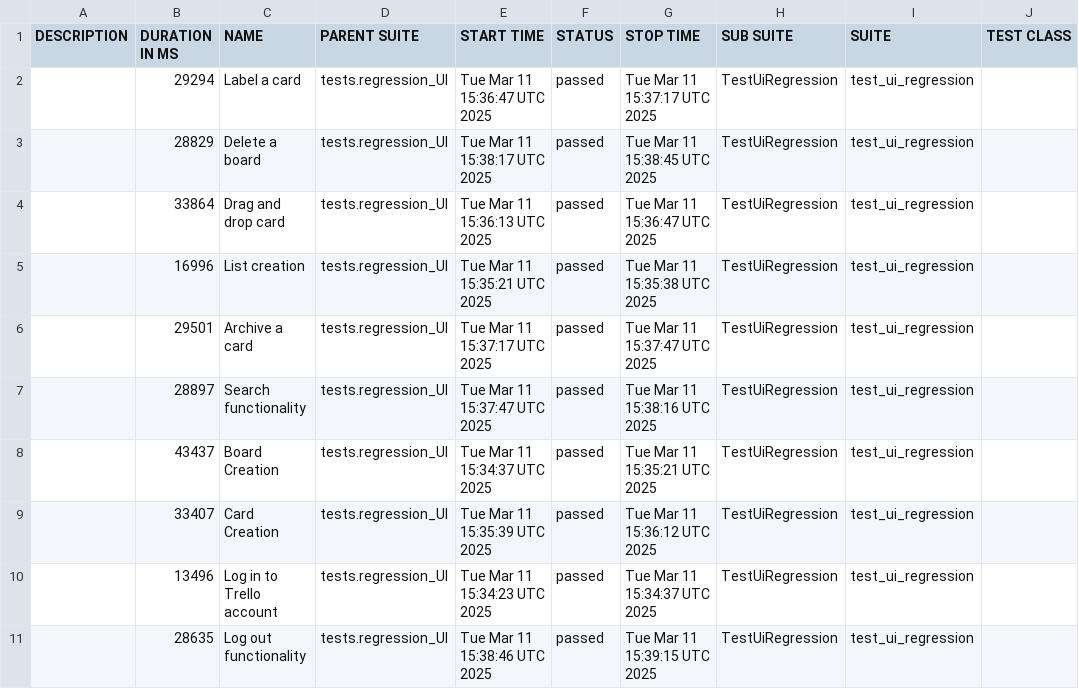
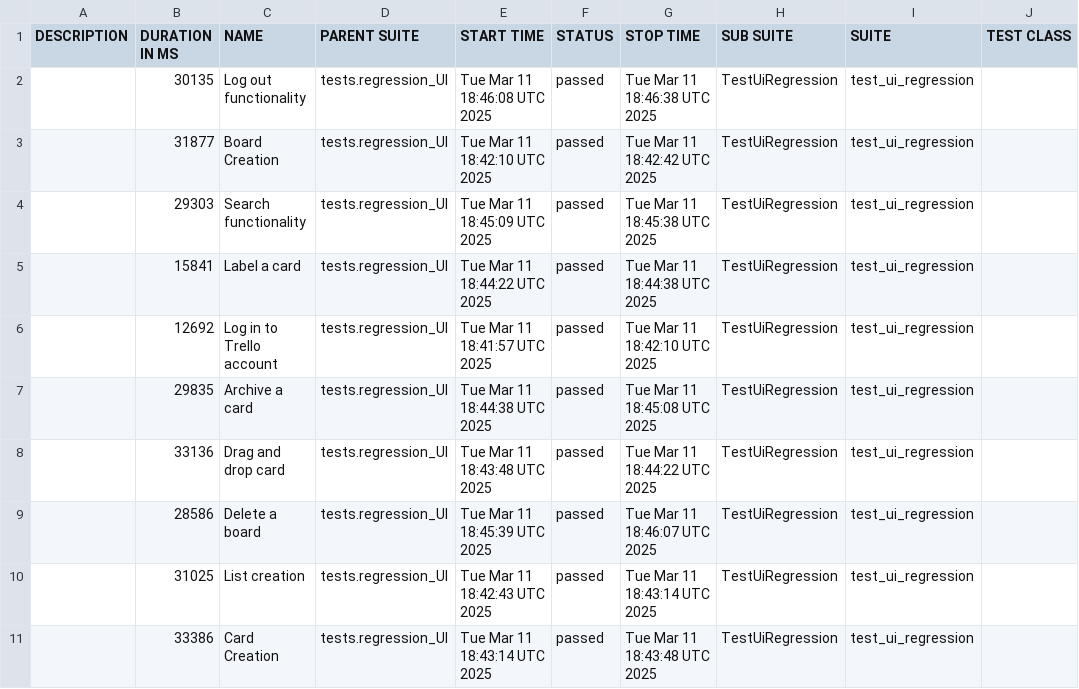
Before and after one commit to vkqapro/pythonPlaywright, a CSV file: data/suites.csv, drawn as a sheet; only a part is shown; the diff names each change by its address in the sheet, - before the commit and + after, or states it on an @@ line.

```diff
--- a/data/suites.csv
+++ b/data/suites.csv
-B2 (DURATION IN MS): 29294
+B2 (DURATION IN MS): 30135
-C2 (NAME): Label a card
+C2 (NAME): Log out functionality
-E2 (START TIME): Tue Mar 11 15:36:47 UTC 2025
+E2 (START TIME): Tue Mar 11 18:46:08 UTC 2025
-G2 (STOP TIME): Tue Mar 11 15:37:17 UTC 2025
+G2 (STOP TIME): Tue Mar 11 18:46:38 UTC 2025
-B3 (DURATION IN MS): 28829
+B3 (DURATION IN MS): 31877
-C3 (NAME): Delete a board
+C3 (NAME): Board Creation
-E3 (START TIME): Tue Mar 11 15:38:17 UTC 2025
+E3 (START TIME): Tue Mar 11 18:42:10 UTC 2025
-G3 (STOP TIME): Tue Mar 11 15:38:45 UTC 2025
+G3 (STOP TIME): Tue Mar 11 18:42:42 UTC 2025
-B4 (DURATION IN MS): 33864
+B4 (DURATION IN MS): 29303
-C4 (NAME): Drag and drop card
+C4 (NAME): Search functionality
-E4 (START TIME): Tue Mar 11 15:36:13 UTC 2025
+E4 (START TIME): Tue Mar 11 18:45:09 UTC 2025
-G4 (STOP TIME): Tue Mar 11 15:36:47 UTC 2025
+G4 (STOP TIME): Tue Mar 11 18:45:38 UTC 2025
-B5 (DURATION IN MS): 16996
+B5 (DURATION IN MS): 15841
-C5 (NAME): List creation
+C5 (NAME): Label a card
-E5 (START TIME): Tue Mar 11 15:35:21 UTC 2025
+E5 (START TIME): Tue Mar 11 18:44:22 UTC 2025
-G5 (STOP TIME): Tue Mar 11 15:35:38 UTC 2025
+G5 (STOP TIME): Tue Mar 11 18:44:38 UTC 2025
-B6 (DURATION IN MS): 29501
+B6 (DURATION IN MS): 12692
-C6 (NAME): Archive a card
+C6 (NAME): Log in to Trello account
-E6 (START TIME): Tue Mar 11 15:37:17 UTC 2025
+E6 (START TIME): Tue Mar 11 18:41:57 UTC 2025
-G6 (STOP TIME): Tue Mar 11 15:37:47 UTC 2025
+G6 (STOP TIME): Tue Mar 11 18:42:10 UTC 2025
-B7 (DURATION IN MS): 28897
+B7 (DURATION IN MS): 29835
-C7 (NAME): Search functionality
+C7 (NAME): Archive a card
-E7 (START TIME): Tue Mar 11 15:37:47 UTC 2025
+E7 (START TIME): Tue Mar 11 18:44:38 UTC 2025
-G7 (STOP TIME): Tue Mar 11 15:38:16 UTC 2025
+G7 (STOP TIME): Tue Mar 11 18:45:08 UTC 2025
-B8 (DURATION IN MS): 43437
+B8 (DURATION IN MS): 33136
-C8 (NAME): Board Creation
+C8 (NAME): Drag and drop card
-E8 (START TIME): Tue Mar 11 15:34:37 UTC 2025
+E8 (START TIME): Tue Mar 11 18:43:48 UTC 2025
-G8 (STOP TIME): Tue Mar 11 15:35:21 UTC 2025
+G8 (STOP TIME): Tue Mar 11 18:44:22 UTC 2025
-B9 (DURATION IN MS): 33407
+B9 (DURATION IN MS): 28586
-C9 (NAME): Card Creation
+C9 (NAME): Delete a board
-E9 (START TIME): Tue Mar 11 15:35:39 UTC 2025
+E9 (START TIME): Tue Mar 11 18:45:39 UTC 2025
-G9 (STOP TIME): Tue Mar 11 15:36:12 UTC 2025
+G9 (STOP TIME): Tue Mar 11 18:46:07 UTC 2025
-B10 (DURATION IN MS): 13496
+B10 (DURATION IN MS): 31025
-C10 (NAME): Log in to Trello account
+C10 (NAME): List creation
-E10 (START TIME): Tue Mar 11 15:34:23 UTC 2025
+E10 (START TIME): Tue Mar 11 18:42:43 UTC 2025
-G10 (STOP TIME): Tue Mar 11 15:34:37 UTC 2025
+G10 (STOP TIME): Tue Mar 11 18:43:14 UTC 2025
-B11 (DURATION IN MS): 28635
+B11 (DURATION IN MS): 33386
-C11 (NAME): Log out functionality
+C11 (NAME): Card Creation
-E11 (START TIME): Tue Mar 11 15:38:46 UTC 2025
+E11 (START TIME): Tue Mar 11 18:43:14 UTC 2025
-G11 (STOP TIME): Tue Mar 11 15:39:15 UTC 2025
+G11 (STOP TIME): Tue Mar 11 18:43:48 UTC 2025
```
Also changed, not shown: 48 other files.
